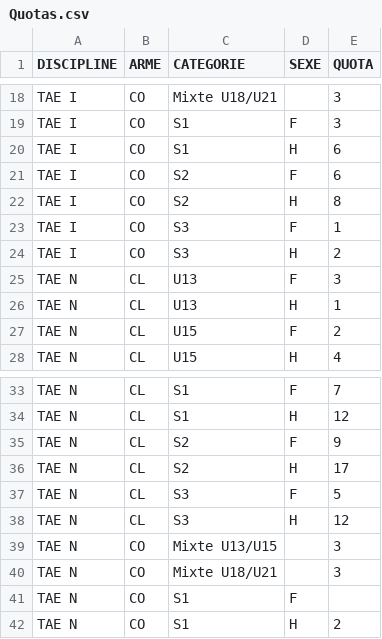
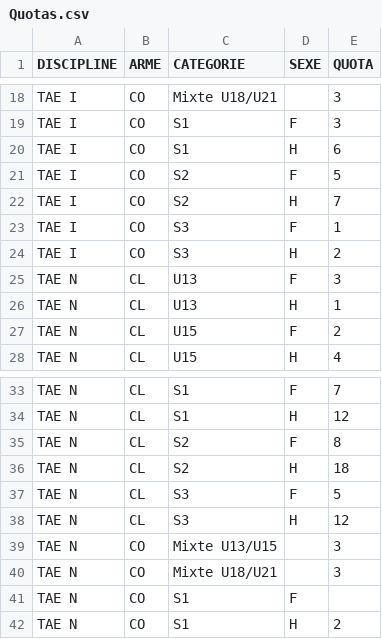
Before and after one commit to Comite-regional/classements, a CSV file: Quotas.csv, drawn as a sheet; only a part is shown, gaps mark what is left out.

Commit message:
Update Quotas.csv

```diff
--- a/Quotas.csv
+++ b/Quotas.csv
@@ -20,4 +20,4 @@ TAE I;CO;S1;F;3
 TAE I;CO;S1;H;6
-TAE I;CO;S2;F;6
-TAE I;CO;S2;H;8
+TAE I;CO;S2;F;5
+TAE I;CO;S2;H;7
 TAE I;CO;S3;F;1
@@ -34,4 +34,4 @@ TAE N;CL;S1;F;7
 TAE N;CL;S1;H;12
-TAE N;CL;S2;F;9
-TAE N;CL;S2;H;17
+TAE N;CL;S2;F;8
+TAE N;CL;S2;H;18
 TAE N;CL;S3;F;5
```
